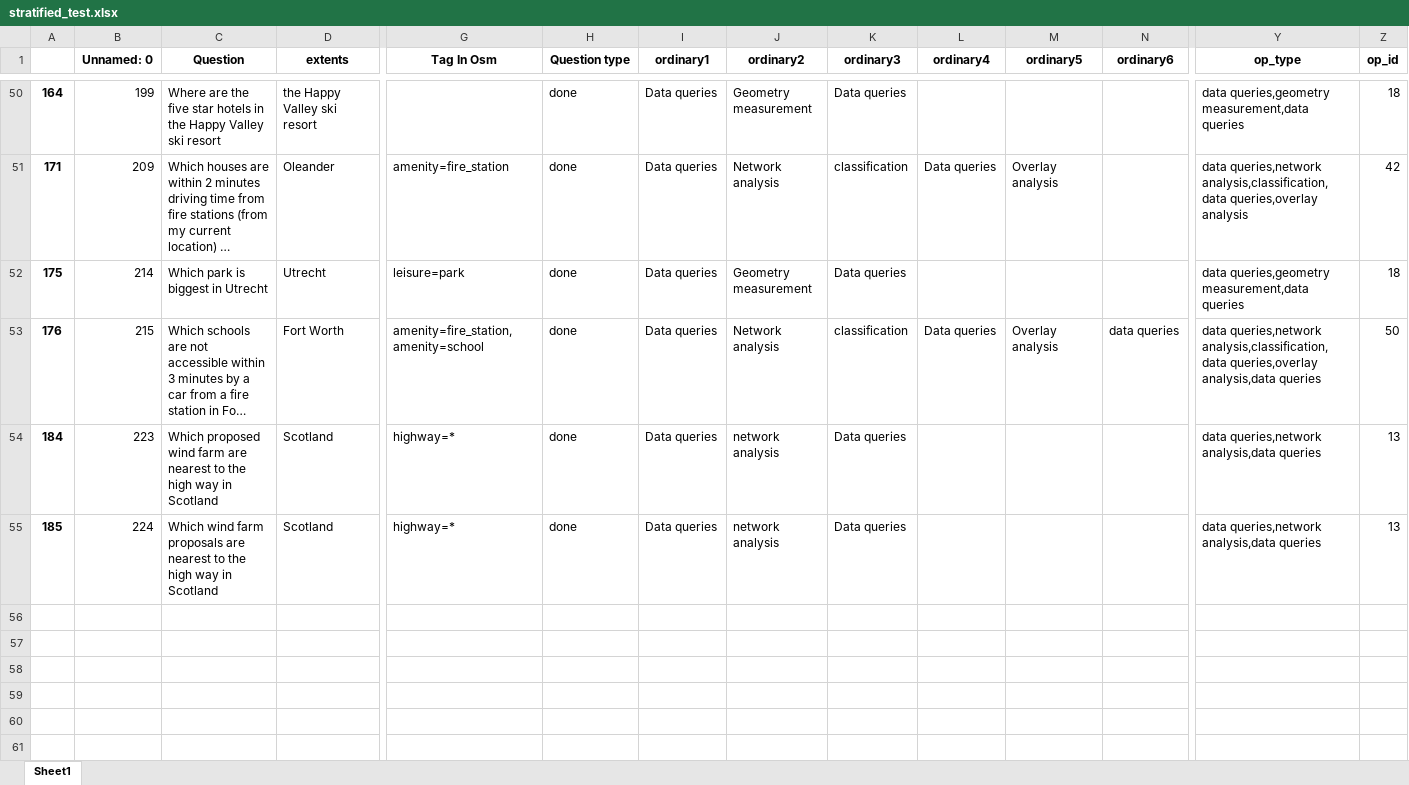
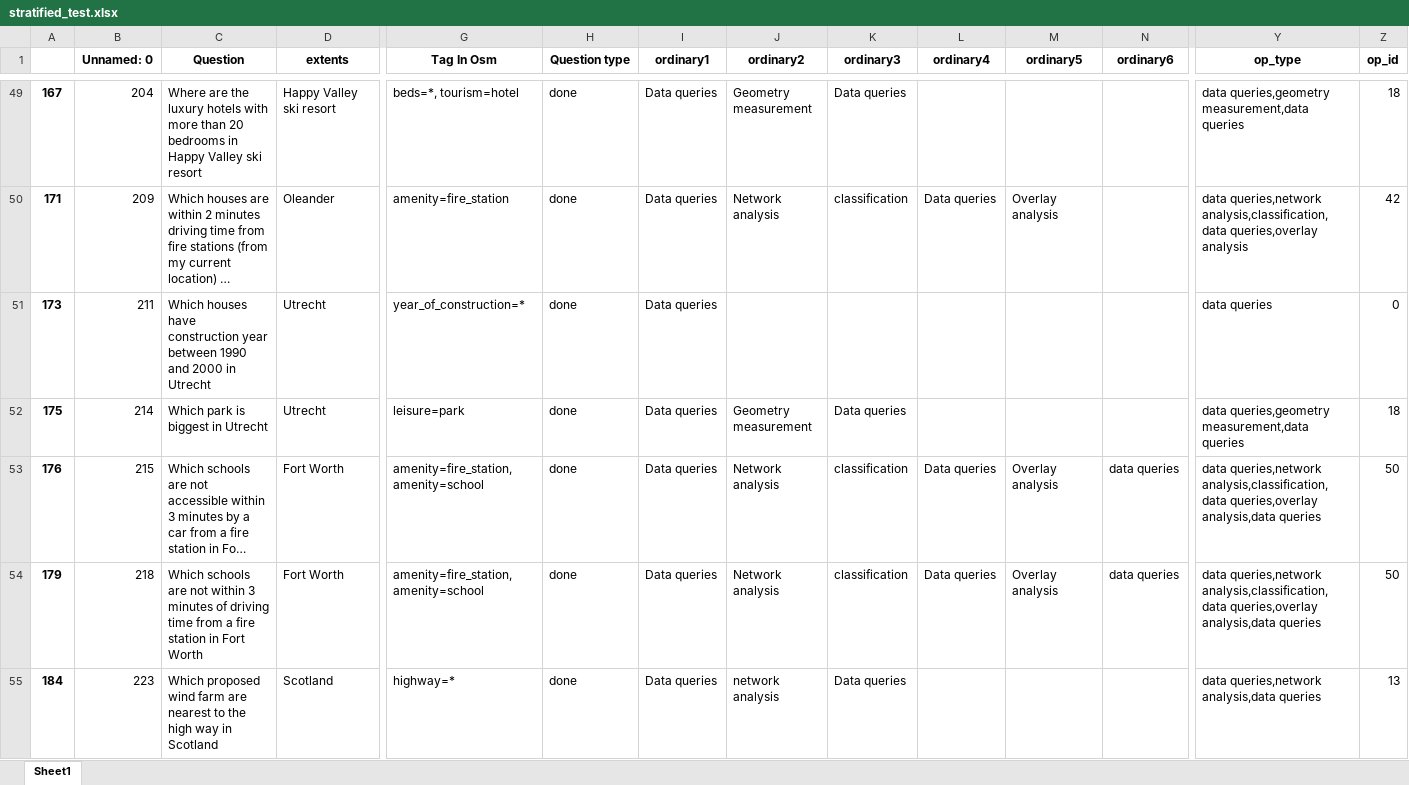
Before and after one commit to Chaeguevara/Text2Geo-flow, an Excel workbook: textToOps/data/processed/stratified_test.xlsx, sheet Sheet1, drawn as a sheet; only a part is shown, gaps mark what is left out; long unchanged cells end in …; values as stored, in another font and other column widths than the file's, no borders; removed rows and columns are numbered as before the commit, all else as after; rows hold the shown columns only; the diff covers the shown part only; the diff names each change by its address in the sheet, - before the commit and + after, or states it on an @@ line.

```diff
--- a/textToOps/data/processed/stratified_test.xlsx (sheet Sheet1)
+++ b/textToOps/data/processed/stratified_test.xlsx (sheet Sheet1)
-A49: 164
+A49: 167
-B49 (Unnamed: 0): 199
+B49 (Unnamed: 0): 204
-C49 (Question): …are the five star hotels in the Happy Valley…
+C49 (Question): …are the luxury hotels with more than 20 bedrooms in Happy Valley…
-D49 (extents): the Happy Valley ski resort
+D49 (extents): Happy Valley ski resort
-G49 (Tag In Osm): (empty)
+G49 (Tag In Osm): beds=*, tourism=hotel
+row 51: 173 | 211 | Which houses have construction year between 1990 and 2000 in Utrecht | Utrecht | year_of_construction=* | done | Data queries |  |  |  |  |  | data queries | 0
+row 54: 179 | 218 | Which schools are not within 3 minutes of driving time from a fire station in Fort Worth | Fort Worth | amenity=fire_station, amenity=school | done | Data queries | Network analysis | classification | Data queries | Overlay analysis | data queries | data queries,network analysis,classification,data queries,overlay analysis,data queries | 50
-row 55: 185 | 224 | Which wind farm proposals are nearest to the high way in Scotland | Scotland | highway=* | done | Data queries | network analysis | Data queries |  |  |  | data queries,network analysis,data queries | 13
```
Also changed, not shown: 21 added rows, 22 removed rows and 20 edited cells elsewhere in this sheet, textToOps/data/processed/paraphrased_train.xlsx, textToOps/data/processed/stratified_train.xlsx, 2 other files.
